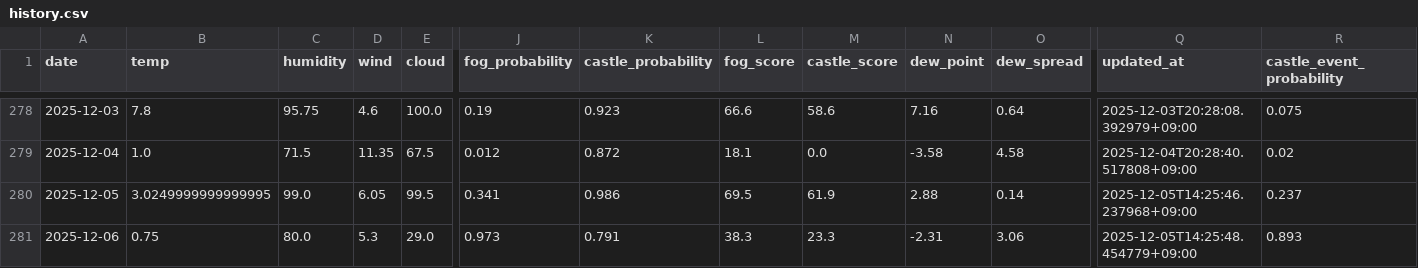
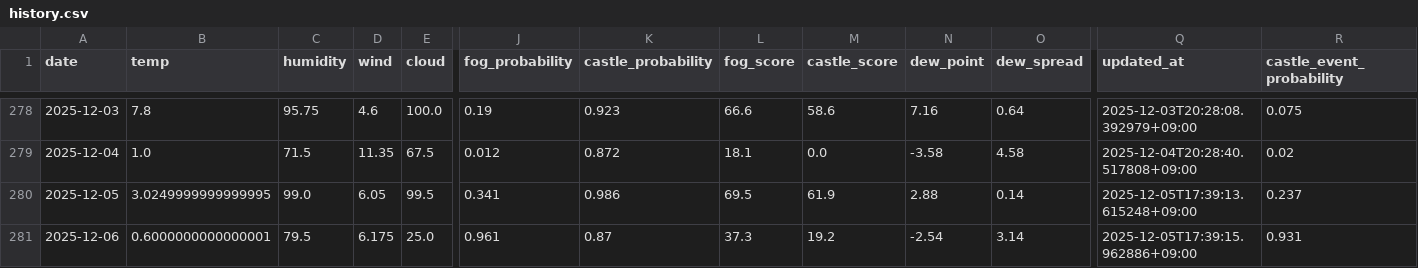
Before and after one commit to 2Gsasaki/skycastle-ai, a CSV file: data/history.csv, drawn as a sheet; only a part is shown, gaps mark what is left out; the diff names each change by its address in the sheet, - before the commit and + after, or states it on an @@ line.

```diff
--- a/data/history.csv
+++ b/data/history.csv
-Q280 (updated_at): 2025-12-05T14:25:46.237968+09:00
+Q280 (updated_at): 2025-12-05T17:39:13.615248+09:00
-B281 (temp): 0.75
+B281 (temp): 0.6000000000000001
-C281 (humidity): 80.0
+C281 (humidity): 79.5
-D281 (wind): 5.3
+D281 (wind): 6.175
-E281 (cloud): 29.0
+E281 (cloud): 25.0
-J281 (fog_probability): 0.973
+J281 (fog_probability): 0.961
-K281 (castle_probability): 0.791
+K281 (castle_probability): 0.87
-L281 (fog_score): 38.3
+L281 (fog_score): 37.3
-M281 (castle_score): 23.3
+M281 (castle_score): 19.2
-N281 (dew_point): -2.31
+N281 (dew_point): -2.54
-O281 (dew_spread): 3.06
+O281 (dew_spread): 3.14
-Q281 (updated_at): 2025-12-05T14:25:48.454779+09:00
+Q281 (updated_at): 2025-12-05T17:39:15.962886+09:00
-R281 (castle_event_probability): 0.893
+R281 (castle_event_probability): 0.931
```
Also changed, not shown: 5 other files.
